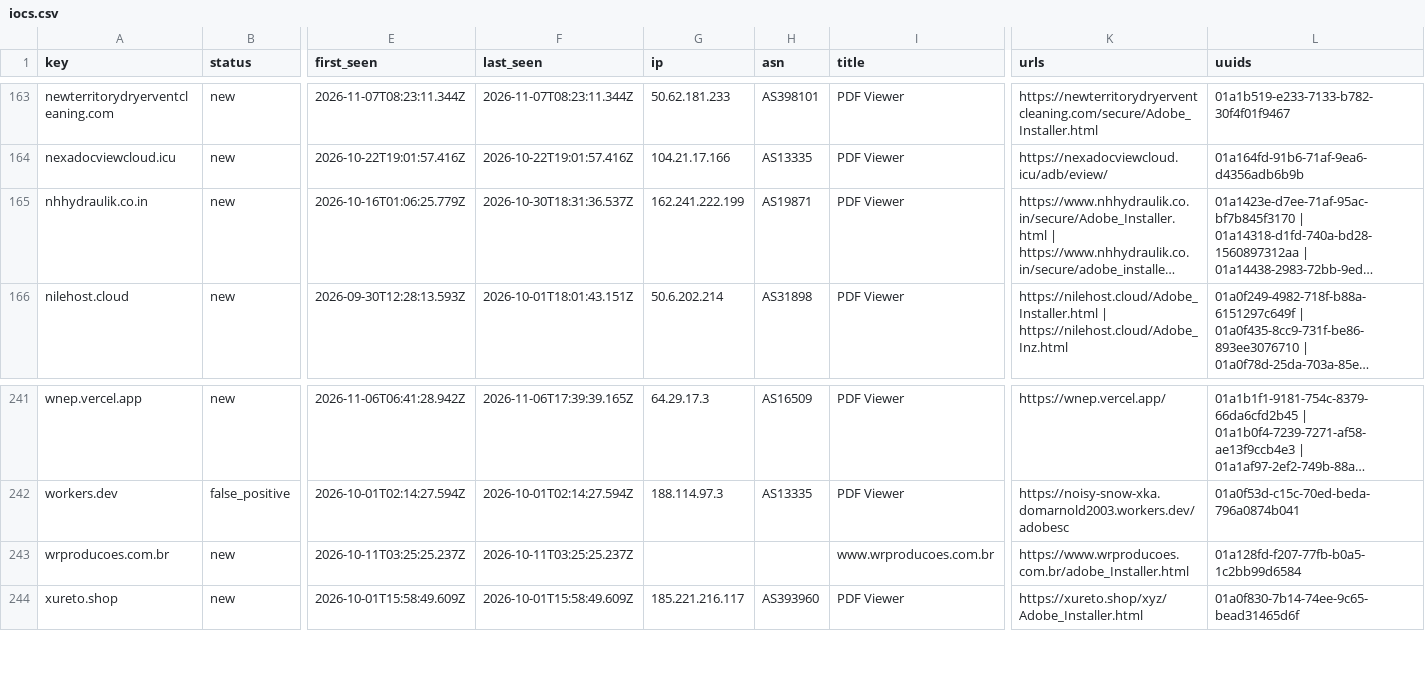
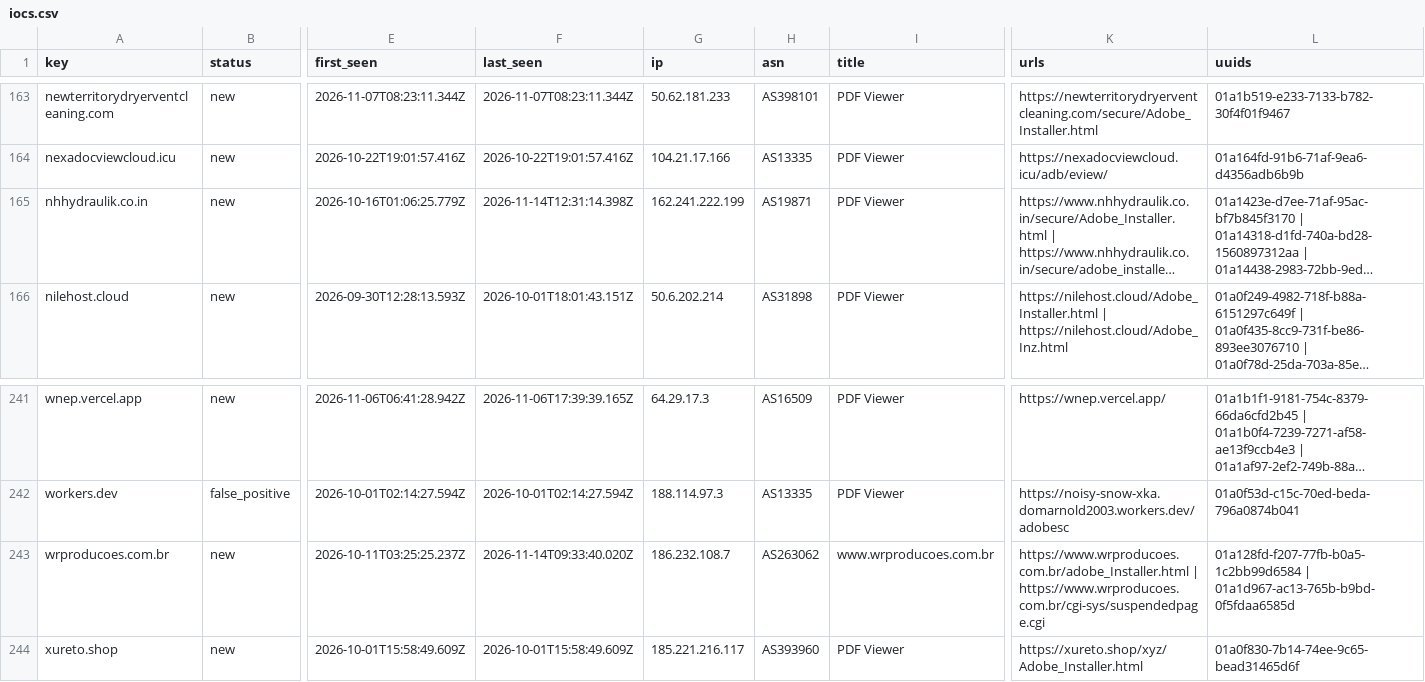
Before and after one commit to nullwhire/Csuite-collector, a CSV file: iocs.csv, drawn as a sheet; only a part is shown, gaps mark what is left out; long unchanged cells end in …; the diff names each change by its address in the sheet, - before the commit and + after, or states it on an @@ line.

```diff
--- a/iocs.csv
+++ b/iocs.csv
-F165 (last_seen): 2026-10-30T18:31:36.537Z
+F165 (last_seen): 2026-11-14T12:31:14.398Z
-F243 (last_seen): 2026-10-11T03:25:25.237Z
+F243 (last_seen): 2026-11-14T09:33:40.020Z
-G243 (ip): (empty)
+G243 (ip): 186.232.108.7
-H243 (asn): (empty)
+H243 (asn): AS263062
-K243 (urls): https://www.wrproducoes.com.br/adobe_Installer.html
+K243 (urls): https://www.wrproducoes.com.br/adobe_Installer.html | https://www.wrproducoes.com.br/cgi-sys/suspendedpage.cgi
-L243 (uuids): 01a128fd-f207-77fb-b0a5-1c2bb99d6584
+L243 (uuids): 01a128fd-f207-77fb-b0a5-1c2bb99d6584 | 01a1d967-ac13-765b-b9bd-0f5fdaa6585d
```
Also changed, not shown: 3 other files.
